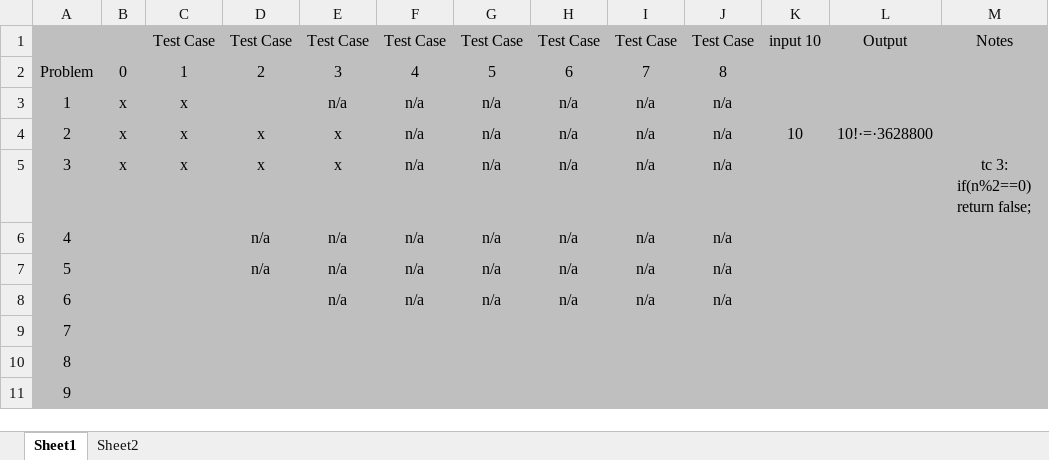
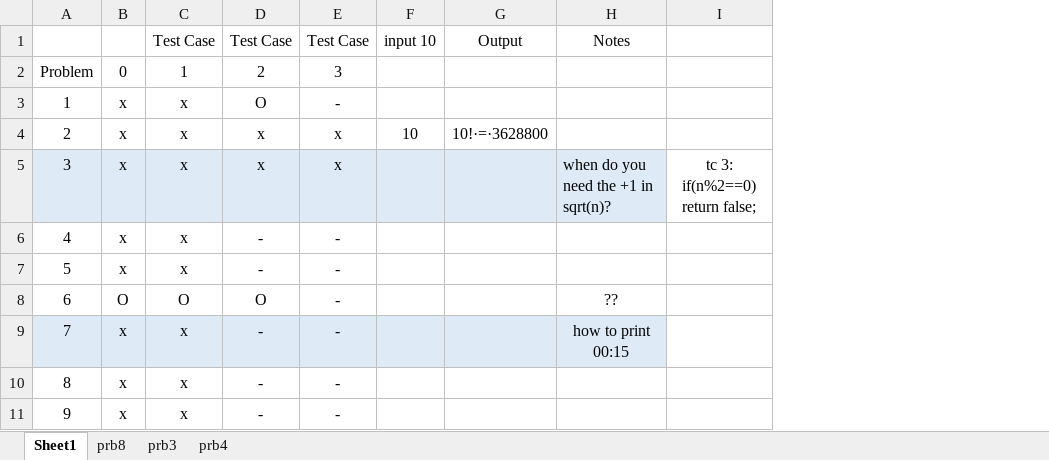
Before and after one commit to koa2019/cis5_, an Excel workbook: assignment_5/assignment_5_notes.xlsx, sheet Sheet1, drawn as a sheet; only a part is shown; values as stored, in another font and other column widths than the file's, no borders; removed rows and columns are numbered as before the commit, all else as after; the diff covers the shown part only; the diff names each change by its address in the sheet, - before the commit and + after, or states it on an @@ line.

```diff
--- a/assignment_5/assignment_5_notes.xlsx (sheet Sheet1)
+++ b/assignment_5/assignment_5_notes.xlsx (sheet Sheet1)
-sheet tab: Sheet2
+sheet tab: prb3
+sheet tab: prb8
+sheet tab: prb4
-column F, rows 1-8: Test Case | 4 | n/a | n/a | n/a | n/a | n/a | n/a
-column G, rows 1-8: Test Case | 5 | n/a | n/a | n/a | n/a | n/a | n/a
-column H, rows 1-8: Test Case | 6 | n/a | n/a | n/a | n/a | n/a | n/a
-column I, rows 1-8: Test Case | 7 | n/a | n/a | n/a | n/a | n/a | n/a
-column J, rows 1-8: Test Case | 8 | n/a | n/a | n/a | n/a | n/a | n/a
+column H, rows 1-9: Notes |  |  |  | when do you need the +1 in sqrt(n)? |  |  | ?? | how to print 00:15
-A1:E4 fill: #BFBFBF
+A1:E4 fill: none
-F1:G4 fill: #BFBFBF
+F1:G4 fill: none
-I1: Notes
+I1: (empty)
-I1:I11 fill: #BFBFBF
+I1:I11 fill: none
-D3: (empty)
+D3: O
-E3: n/a
+E3: -
-A5:E5 fill: #BFBFBF
+A5:E5 fill: #DEEBF7
-F5:G5 fill: #BFBFBF
+F5:G5 fill: #DEEBF7
-A6:E8 fill: #BFBFBF
+A6:E8 fill: none
-B6:B7: (empty)
+B6:B7: x
-C6:C7: (empty)
+C6:C7: x
-D6:D7: n/a
+D6:D7: -
-E6:E8: n/a
+E6:E8: -
-F6:G8 fill: #BFBFBF
+F6:G8 fill: none
-B8: (empty)
+B8: O
-C8: (empty)
+C8: O
-D8: (empty)
+D8: O
-A9:E9 fill: #BFBFBF
+A9:E9 fill: #DEEBF7
-B9:B11: (empty)
+B9:B11: x
-C9:C11: (empty)
+C9:C11: x
-D9:D11: (empty)
+D9:D11: -
-E9:E11: (empty)
+E9:E11: -
-F9:G9 fill: #BFBFBF
+F9:G9 fill: #DEEBF7
-A10:E11 fill: #BFBFBF
+A10:E11 fill: none
-F10:G11 fill: #BFBFBF
+F10:G11 fill: none
```
Also changed, not shown: cell formats elsewhere in this sheet, 1 other file.
